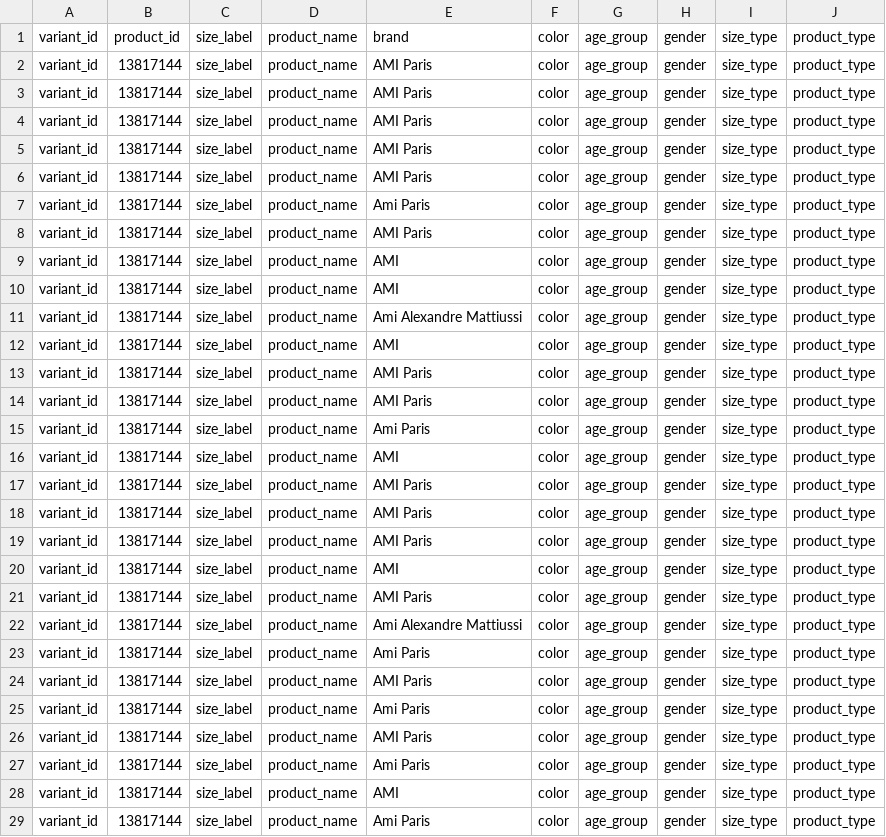
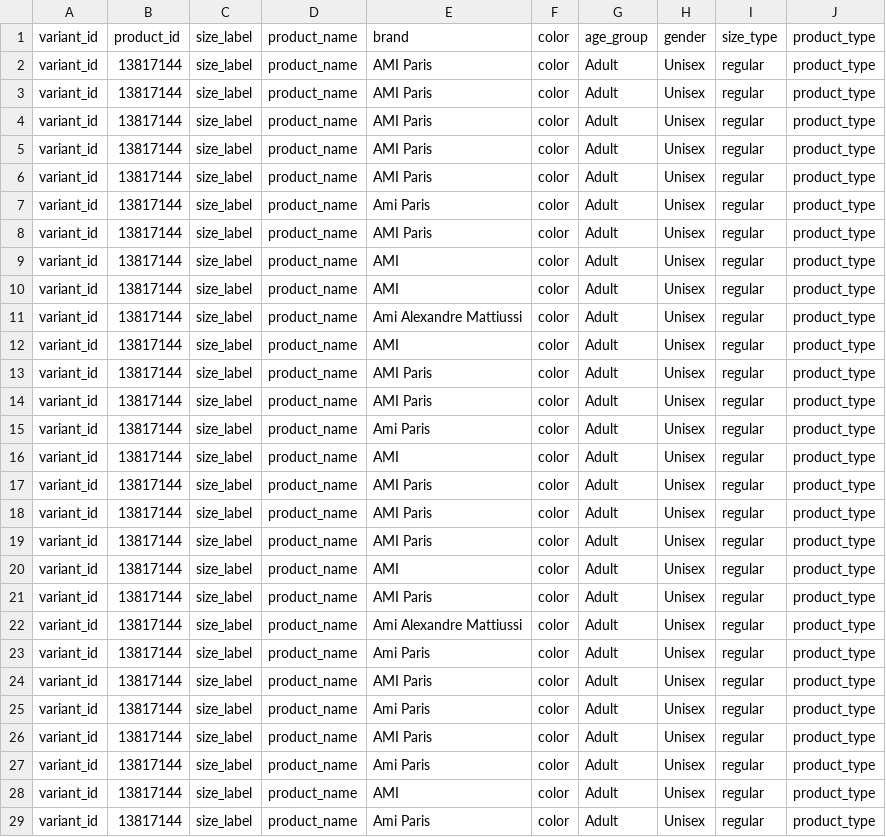
Before and after one commit to ngorse/data-ingestion, a CSV file: ingestor/testing/data/output.amiparis+adamo.csv, drawn as a sheet; only a part is shown; the diff covers the shown part only.

Commit message:
WIP - rewriting code for new schema - variant/csv_age_group/csv_gender dumping

```diff
--- a/ingestor/testing/data/output.amiparis+adamo.csv
+++ b/ingestor/testing/data/output.amiparis+adamo.csv
@@ -1,29 +1,29 @@
 variant_id,product_id,size_label,product_name,brand,color,age_group,gender,size_type,product_type
-variant_id,13817144,size_label,product_name,AMI Paris,color,age_group,gender,size_type,product_type
-variant_id,13817144,size_label,product_name,AMI Paris,color,age_group,gender,size_type,product_type
-variant_id,13817144,size_label,product_name,AMI Paris,color,age_group,gender,size_type,product_type
-variant_id,13817144,size_label,product_name,AMI Paris,color,age_group,gender,size_type,product_type
-variant_id,13817144,size_label,product_name,AMI Paris,color,age_group,gender,size_type,product_type
-variant_id,13817144,size_label,product_name,Ami Paris,color,age_group,gender,size_type,product_type
-variant_id,13817144,size_label,product_name,AMI Paris,color,age_group,gender,size_type,product_type
-variant_id,13817144,size_label,product_name,AMI,color,age_group,gender,size_type,product_type
-variant_id,13817144,size_label,product_name,AMI,color,age_group,gender,size_type,product_type
-variant_id,13817144,size_label,product_name,Ami Alexandre Mattiussi,color,age_group,gender,size_type,product_type
-variant_id,13817144,size_label,product_name,AMI,color,age_group,gender,size_type,product_type
-variant_id,13817144,size_label,product_name,AMI Paris,color,age_group,gender,size_type,product_type
-variant_id,13817144,size_label,product_name,AMI Paris,color,age_group,gender,size_type,product_type
-variant_id,13817144,size_label,product_name,Ami Paris,color,age_group,gender,size_type,product_type
-variant_id,13817144,size_label,product_name,AMI,color,age_group,gender,size_type,product_type
-variant_id,13817144,size_label,product_name,AMI Paris,color,age_group,gender,size_type,product_type
-variant_id,13817144,size_label,product_name,AMI Paris,color,age_group,gender,size_type,product_type
-variant_id,13817144,size_label,product_name,AMI Paris,color,age_group,gender,size_type,product_type
-variant_id,13817144,size_label,product_name,AMI,color,age_group,gender,size_type,product_type
-variant_id,13817144,size_label,product_name,AMI Paris,color,age_group,gender,size_type,product_type
-variant_id,13817144,size_label,product_name,Ami Alexandre Mattiussi,color,age_group,gender,size_type,product_type
-variant_id,13817144,size_label,product_name,Ami Paris,color,age_group,gender,size_type,product_type
-variant_id,13817144,size_label,product_name,AMI Paris,color,age_group,gender,size_type,product_type
-variant_id,13817144,size_label,product_name,Ami Paris,color,age_group,gender,size_type,product_type
-variant_id,13817144,size_label,product_name,AMI Paris,color,age_group,gender,size_type,product_type
-variant_id,13817144,size_label,product_name,Ami Paris,color,age_group,gender,size_type,product_type
-variant_id,13817144,size_label,product_name,AMI,color,age_group,gender,size_type,product_type
-variant_id,13817144,size_label,product_name,Ami Paris,color,age_group,gender,size_type,product_type
+variant_id,13817144,size_label,product_name,AMI Paris,color,Adult,Unisex,regular,product_type
+variant_id,13817144,size_label,product_name,AMI Paris,color,Adult,Unisex,regular,product_type
+variant_id,13817144,size_label,product_name,AMI Paris,color,Adult,Unisex,regular,product_type
+variant_id,13817144,size_label,product_name,AMI Paris,color,Adult,Unisex,regular,product_type
+variant_id,13817144,size_label,product_name,AMI Paris,color,Adult,Unisex,regular,product_type
+variant_id,13817144,size_label,product_name,Ami Paris,color,Adult,Unisex,regular,product_type
+variant_id,13817144,size_label,product_name,AMI Paris,color,Adult,Unisex,regular,product_type
+variant_id,13817144,size_label,product_name,AMI,color,Adult,Unisex,regular,product_type
+variant_id,13817144,size_label,product_name,AMI,color,Adult,Unisex,regular,product_type
+variant_id,13817144,size_label,product_name,Ami Alexandre Mattiussi,color,Adult,Unisex,regular,product_type
+variant_id,13817144,size_label,product_name,AMI,color,Adult,Unisex,regular,product_type
+variant_id,13817144,size_label,product_name,AMI Paris,color,Adult,Unisex,regular,product_type
+variant_id,13817144,size_label,product_name,AMI Paris,color,Adult,Unisex,regular,product_type
+variant_id,13817144,size_label,product_name,Ami Paris,color,Adult,Unisex,regular,product_type
+variant_id,13817144,size_label,product_name,AMI,color,Adult,Unisex,regular,product_type
+variant_id,13817144,size_label,product_name,AMI Paris,color,Adult,Unisex,regular,product_type
+variant_id,13817144,size_label,product_name,AMI Paris,color,Adult,Unisex,regular,product_type
+variant_id,13817144,size_label,product_name,AMI Paris,color,Adult,Unisex,regular,product_type
+variant_id,13817144,size_label,product_name,AMI,color,Adult,Unisex,regular,product_type
+variant_id,13817144,size_label,product_name,AMI Paris,color,Adult,Unisex,regular,product_type
+variant_id,13817144,size_label,product_name,Ami Alexandre Mattiussi,color,Adult,Unisex,regular,product_type
+variant_id,13817144,size_label,product_name,Ami Paris,color,Adult,Unisex,regular,product_type
+variant_id,13817144,size_label,product_name,AMI Paris,color,Adult,Unisex,regular,product_type
+variant_id,13817144,size_label,product_name,Ami Paris,color,Adult,Unisex,regular,product_type
+variant_id,13817144,size_label,product_name,AMI Paris,color,Adult,Unisex,regular,product_type
+variant_id,13817144,size_label,product_name,Ami Paris,color,Adult,Unisex,regular,product_type
+variant_id,13817144,size_label,product_name,AMI,color,Adult,Unisex,regular,product_type
+variant_id,13817144,size_label,product_name,Ami Paris,color,Adult,Unisex,regular,product_type
```
Also changed, not shown: 111 edited cells elsewhere in this file, 2 other files.
